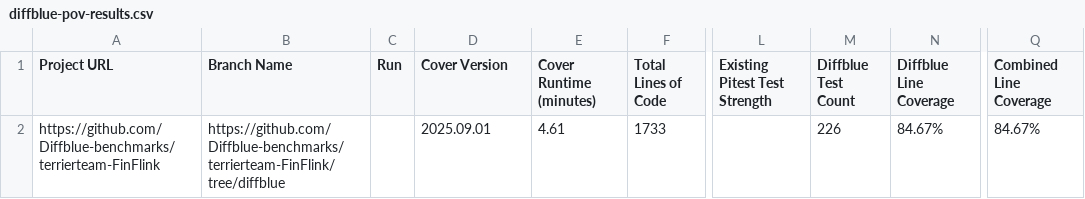
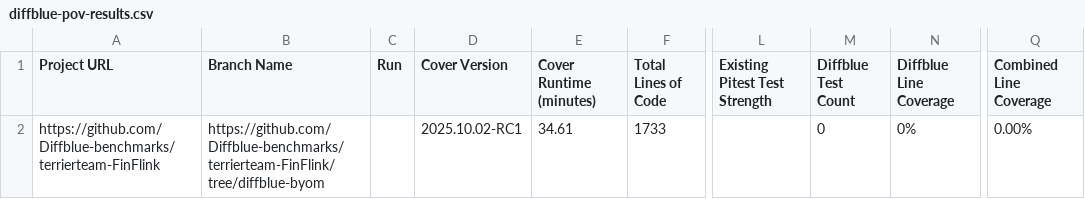
Before and after one commit to Diffblue-benchmarks/terrierteam-FinFlink, a CSV file: diffblue-pov-results.csv, drawn as a sheet; only a part is shown, gaps mark what is left out; the diff names each change by its address in the sheet, - before the commit and + after, or states it on an @@ line.

Commit message:
PoV Tests from Diffblue Cover 2025.10.02-RC1

```diff
--- a/diffblue-pov-results.csv
+++ b/diffblue-pov-results.csv
-B2 (Branch Name): https://github.com/Diffblue-benchmarks/terrierteam-FinFlink/tree/diffblue
+B2 (Branch Name): https://github.com/Diffblue-benchmarks/terrierteam-FinFlink/tree/diffblue-byom
-D2 (Cover Version): 2025.09.01
+D2 (Cover Version): 2025.10.02-RC1
-E2 (Cover Runtime (minutes)): 4.61
+E2 (Cover Runtime (minutes)): 34.61
-M2 (Diffblue Test Count): 226
+M2 (Diffblue Test Count): 0
-N2 (Diffblue Line Coverage): 84.67%
+N2 (Diffblue Line Coverage): 0%
-Q2 (Combined Line Coverage): 84.67%
+Q2 (Combined Line Coverage): 0.00%
```
Also changed, not shown: 8 other files.
